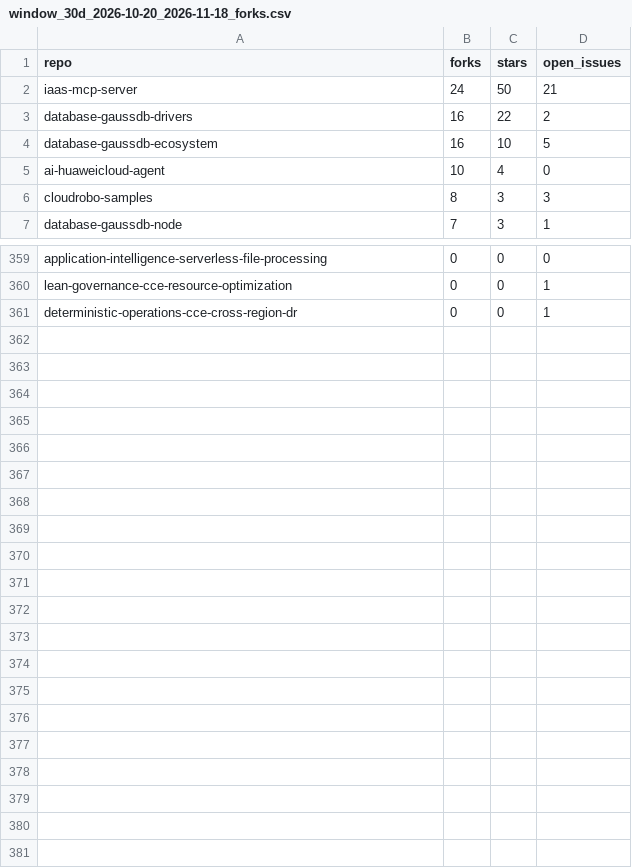
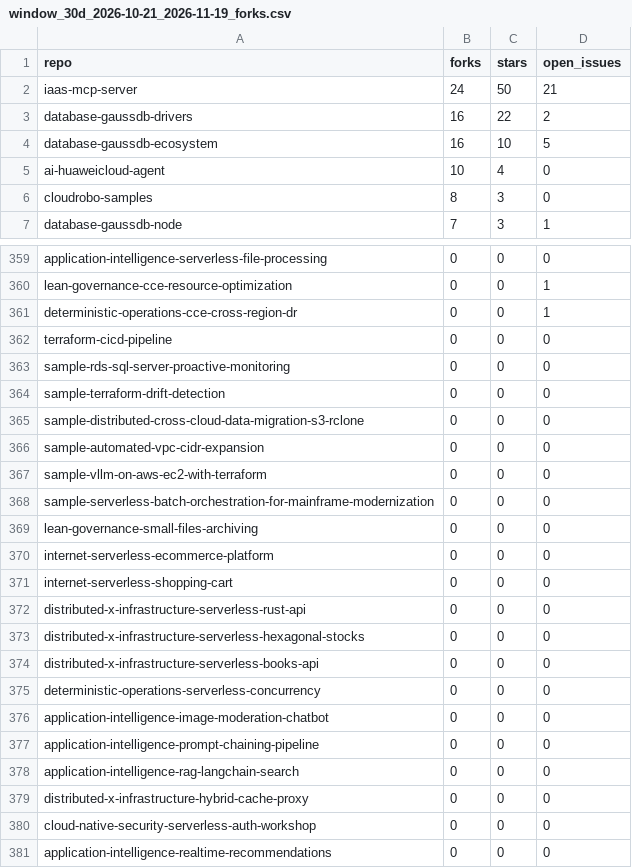
Before and after one commit to huaweicloud-samples/auto-workflows, a CSV file: collector/reports/window_30d_2026-10-21_2026-11-19_forks.csv (was collector/reports/window_30d_2026-10-20_2026-11-18_forks.csv), drawn as a sheet; only a part is shown, gaps mark what is left out; the diff covers the shown part only.

```diff
--- a/collector/reports/window_30d_2026-10-20_2026-11-18_forks.csv
+++ b/collector/reports/window_30d_2026-10-21_2026-11-19_forks.csv
@@ -5,3 +5,3 @@ database-gaussdb-ecosystem,16,10,5
 ai-huaweicloud-agent,10,4,0
-cloudrobo-samples,8,3,3
+cloudrobo-samples,8,3,0
 database-gaussdb-node,7,3,1
@@ -361 +361,21 @@ lean-governance-cce-resource-optimization,0,0,1
 deterministic-operations-cce-cross-region-dr,0,0,1
+terraform-cicd-pipeline,0,0,0
+sample-rds-sql-server-proactive-monitoring,0,0,0
+sample-terraform-drift-detection,0,0,0
+sample-distributed-cross-cloud-data-migration-s3-rclone,0,0,0
+sample-automated-vpc-cidr-expansion,0,0,0
+sample-vllm-on-aws-ec2-with-terraform,0,0,0
+sample-serverless-batch-orchestration-for-mainframe-modernization,0,0,0
+lean-governance-small-files-archiving,0,0,0
+internet-serverless-ecommerce-platform,0,0,0
+internet-serverless-shopping-cart,0,0,0
+distributed-x-infrastructure-serverless-rust-api,0,0,0
+distributed-x-infrastructure-serverless-hexagonal-stocks,0,0,0
+distributed-x-infrastructure-serverless-books-api,0,0,0
+deterministic-operations-serverless-concurrency,0,0,0
+application-intelligence-image-moderation-chatbot,0,0,0
+application-intelligence-prompt-chaining-pipeline,0,0,0
+application-intelligence-rag-langchain-search,0,0,0
+distributed-x-infrastructure-hybrid-cache-proxy,0,0,0
+cloud-native-security-serverless-auth-workshop,0,0,0
+application-intelligence-realtime-recommendations,0,0,0
```
Also changed, not shown: 1 edited cell elsewhere in this file, collector/reports/window_30d_2026-10-21_2026-11-19_daily.csv, 7 other files.
